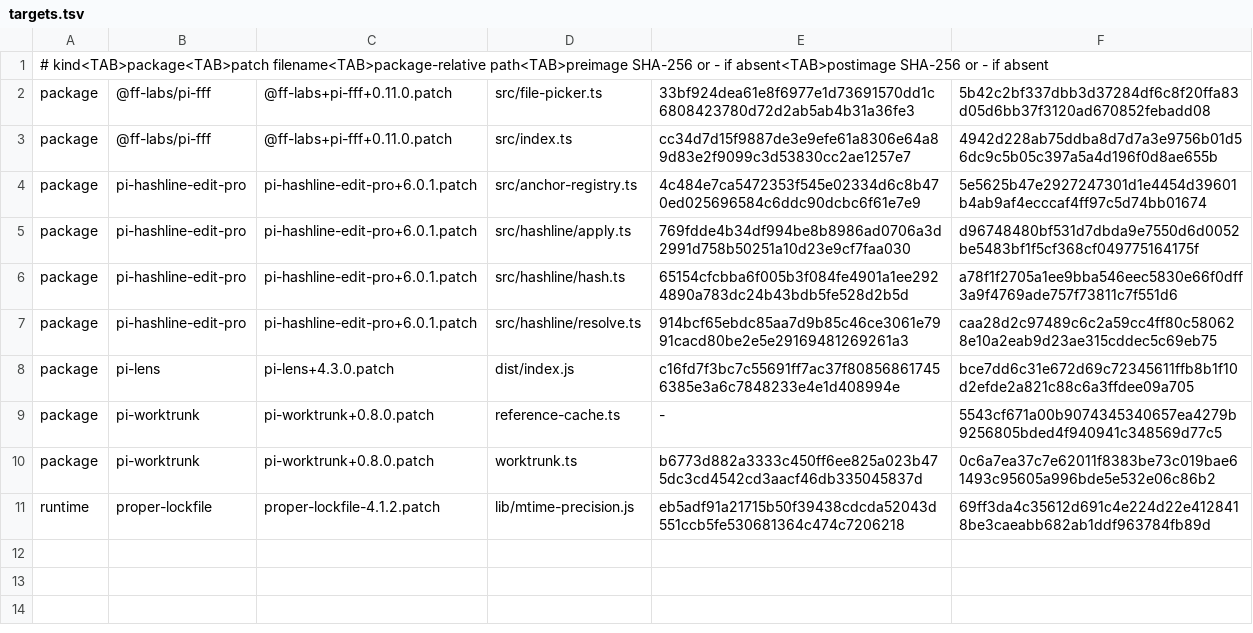
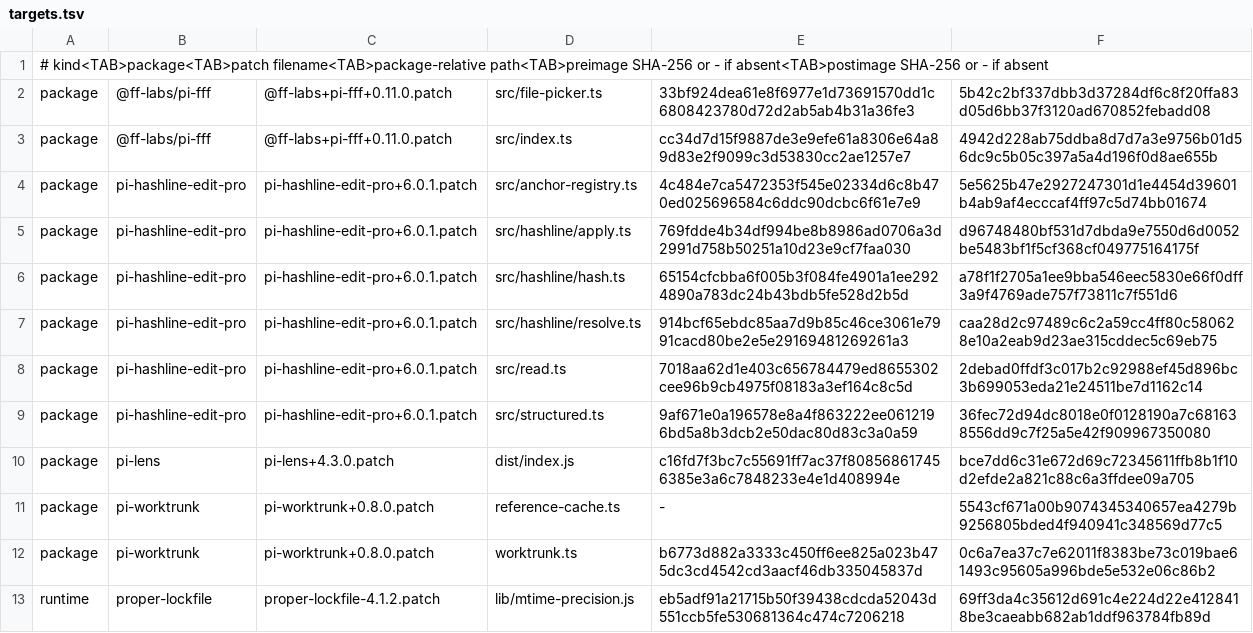
Before and after one commit to fbosch/dotfiles, a TSV file: .pi/agent/patches/targets.tsv, drawn as a sheet.

Commit message:
feat(agent): show resolved preset models in widgets

```diff
--- a/.pi/agent/patches/targets.tsv
+++ b/.pi/agent/patches/targets.tsv
@@ -7,2 +7,4 @@ package	pi-hashline-edit-pro	pi-hashline-edit-pro+6.0.1.patch	src/hashline/hash.
 package	pi-hashline-edit-pro	pi-hashline-edit-pro+6.0.1.patch	src/hashline/resolve.ts	914bcf65ebdc85aa7d9b85c46ce3061e7991cacd80be2e5e29169481269261a3	caa28d2c97489c6c2a59cc4ff80c580628e10a2eab9d23ae315cddec5c69eb75
+package	pi-hashline-edit-pro	pi-hashline-edit-pro+6.0.1.patch	src/read.ts	7018aa62d1e403c656784479ed8655302cee96b9cb4975f08183a3ef164c8c5d	2debad0ffdf3c017b2c92988ef45d896bc3b699053eda21e24511be7d1162c14
+package	pi-hashline-edit-pro	pi-hashline-edit-pro+6.0.1.patch	src/structured.ts	9af671e0a196578e8a4f863222ee0612196bd5a8b3dcb2e50dac80d83c3a0a59	36fec72d94dc8018e0f0128190a7c681638556dd9c7f25a5e42f909967350080
 package	pi-lens	pi-lens+4.3.0.patch	dist/index.js	c16fd7f3bc7c55691ff7ac37f808568617456385e3a6c7848233e4e1d408994e	bce7dd6c31e672d69c72345611ffb8b1f10d2efde2a821c88c6a3ffdee09a705
```
Also changed, not shown: 9 other files.
